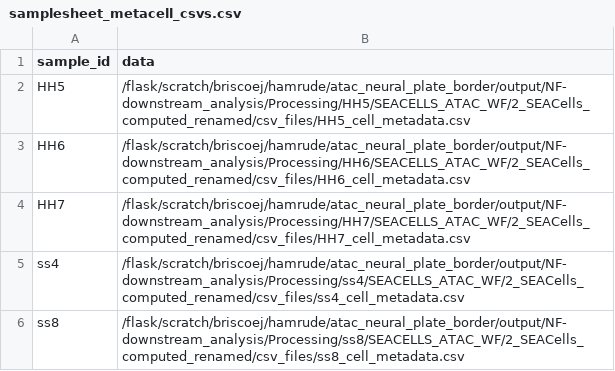
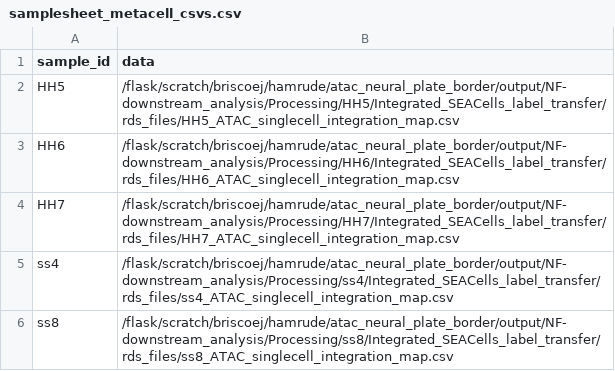
Before and after one commit to evaham1/atac_neural_plate_border, a CSV file: NF-downstream_analysis/samplesheets/samplesheet_metacell_csvs.csv, drawn as a sheet.

```diff
--- a/NF-downstream_analysis/samplesheets/samplesheet_metacell_csvs.csv
+++ b/NF-downstream_analysis/samplesheets/samplesheet_metacell_csvs.csv
@@ -1,6 +1,6 @@
 sample_id,data
-HH5,/flask/scratch/briscoej/hamrude/atac_neural_plate_border/output/NF-downstream_analysis/Processing/HH5/SEACELLS_ATAC_WF/2_SEACells_computed_renamed/csv_files/HH5_cell_metadata.csv
-HH6,/flask/scratch/briscoej/hamrude/atac_neural_plate_border/output/NF-downstream_analysis/Processing/HH6/SEACELLS_ATAC_WF/2_SEACells_computed_renamed/csv_files/HH6_cell_metadata.csv
-HH7,/flask/scratch/briscoej/hamrude/atac_neural_plate_border/output/NF-downstream_analysis/Processing/HH7/SEACELLS_ATAC_WF/2_SEACells_computed_renamed/csv_files/HH7_cell_metadata.csv
-ss4,/flask/scratch/briscoej/hamrude/atac_neural_plate_border/output/NF-downstream_analysis/Processing/ss4/SEACELLS_ATAC_WF/2_SEACells_computed_renamed/csv_files/ss4_cell_metadata.csv
-ss8,/flask/scratch/briscoej/hamrude/atac_neural_plate_border/output/NF-downstream_analysis/Processing/ss8/SEACELLS_ATAC_WF/2_SEACells_computed_renamed/csv_files/ss8_cell_metadata.csv
+HH5,/flask/scratch/briscoej/hamrude/atac_neural_plate_border/output/NF-downstream_analysis/Processing/HH5/Integrated_SEACells_label_transfer/rds_files/HH5_ATAC_singlecell_integration_map.csv
+HH6,/flask/scratch/briscoej/hamrude/atac_neural_plate_border/output/NF-downstream_analysis/Processing/HH6/Integrated_SEACells_label_transfer/rds_files/HH6_ATAC_singlecell_integration_map.csv
+HH7,/flask/scratch/briscoej/hamrude/atac_neural_plate_border/output/NF-downstream_analysis/Processing/HH7/Integrated_SEACells_label_transfer/rds_files/HH7_ATAC_singlecell_integration_map.csv
+ss4,/flask/scratch/briscoej/hamrude/atac_neural_plate_border/output/NF-downstream_analysis/Processing/ss4/Integrated_SEACells_label_transfer/rds_files/ss4_ATAC_singlecell_integration_map.csv
+ss8,/flask/scratch/briscoej/hamrude/atac_neural_plate_border/output/NF-downstream_analysis/Processing/ss8/Integrated_SEACells_label_transfer/rds_files/ss8_ATAC_singlecell_integration_map.csv
```
Also changed, not shown: 2 other files.
